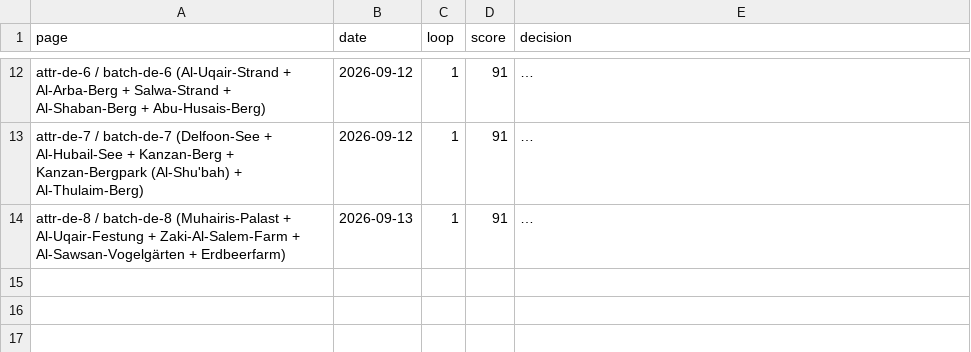
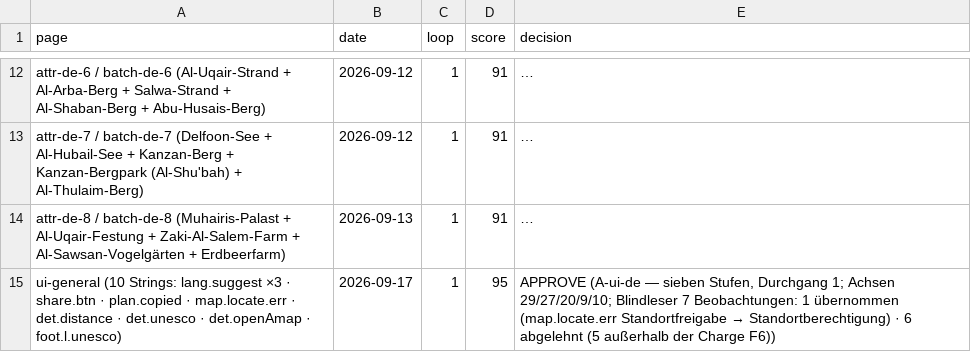
Before and after one commit to eyad62689-lab/visit-alahsa, a CSV file: de-translation/memory/scores.csv, drawn as a sheet; only a part is shown, gaps mark what is left out; long unchanged cells end in …; the diff covers the shown part only; the diff names each change by its address in the sheet, - before the commit and + after, or states it on an @@ line.

```diff
--- a/de-translation/memory/scores.csv
+++ b/de-translation/memory/scores.csv
+row 15: ui-general (10 Strings: lang.suggest ×3 · share.btn · plan.copied · map.locate.err · det.distance · det.unesco · det.openAmap · foot.l.unesco) | 2026-09-17 | 1 | 95 | APPROVE (A-ui-de — sieben Stufen, Durchgang 1; Achsen 29/27/20/9/10; Blindleser 7 Beobachtungen: 1 übernommen (map.locate.err Standortfreigabe → Standortberechtigung) · 6 abgelehnt (5 außerhalb der Charge F6))
```
Also changed, not shown: 1 added row elsewhere in this file, ru-translation/memory/scores.csv, zh-translation/memory/scores.csv, 13 other files.
